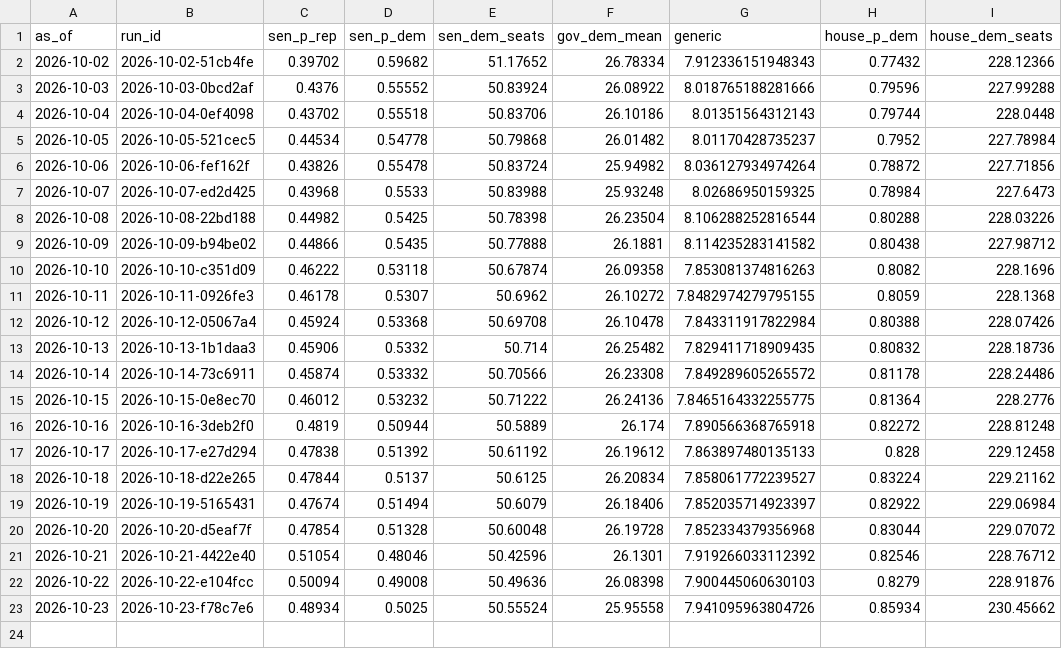
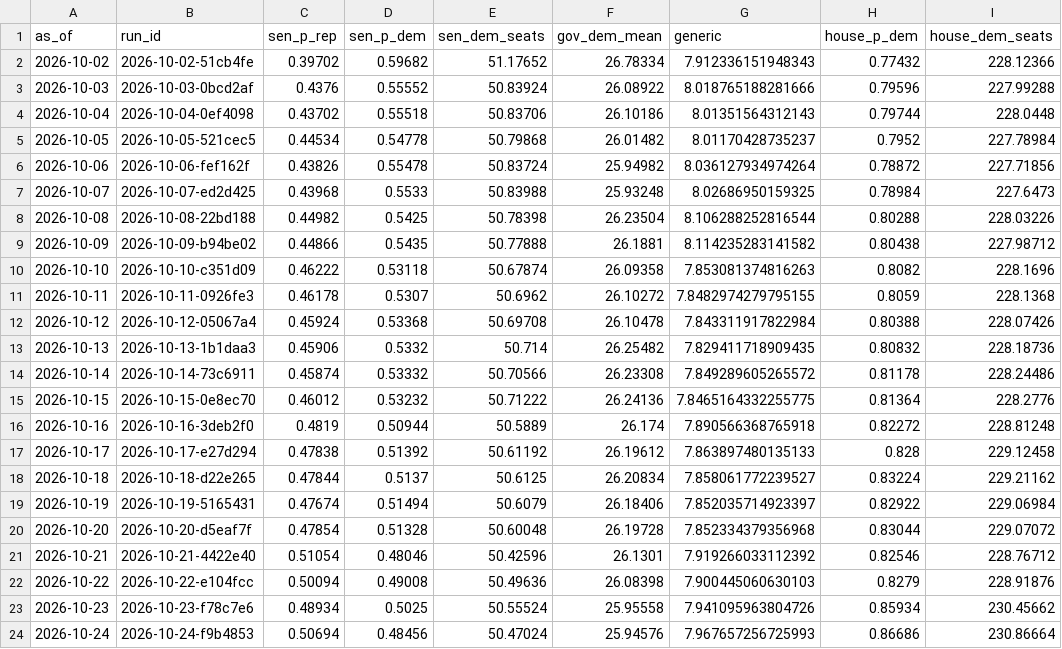
Before and after one commit to codywtripp-lgtm/election-forecast, a CSV file: data/forecasts/national_history.csv, drawn as a sheet.

```diff
--- a/data/forecasts/national_history.csv
+++ b/data/forecasts/national_history.csv
@@ -23 +23,2 @@ as_of,run_id,sen_p_rep,sen_p_dem,sen_dem_seats,gov_dem_mean,generic,house_p_dem,
 2026-10-23,2026-10-23-f78c7e6,0.48934,0.5025,50.55524,25.95558,7.941095963804726,0.85934,230.45662
+2026-10-24,2026-10-24-f9b4853,0.50694,0.48456,50.47024,25.94576,7.967657256725993,0.86686,230.86664
```
Also changed, not shown: data/benchmarks/expert_ratings.csv, 10 other files.
